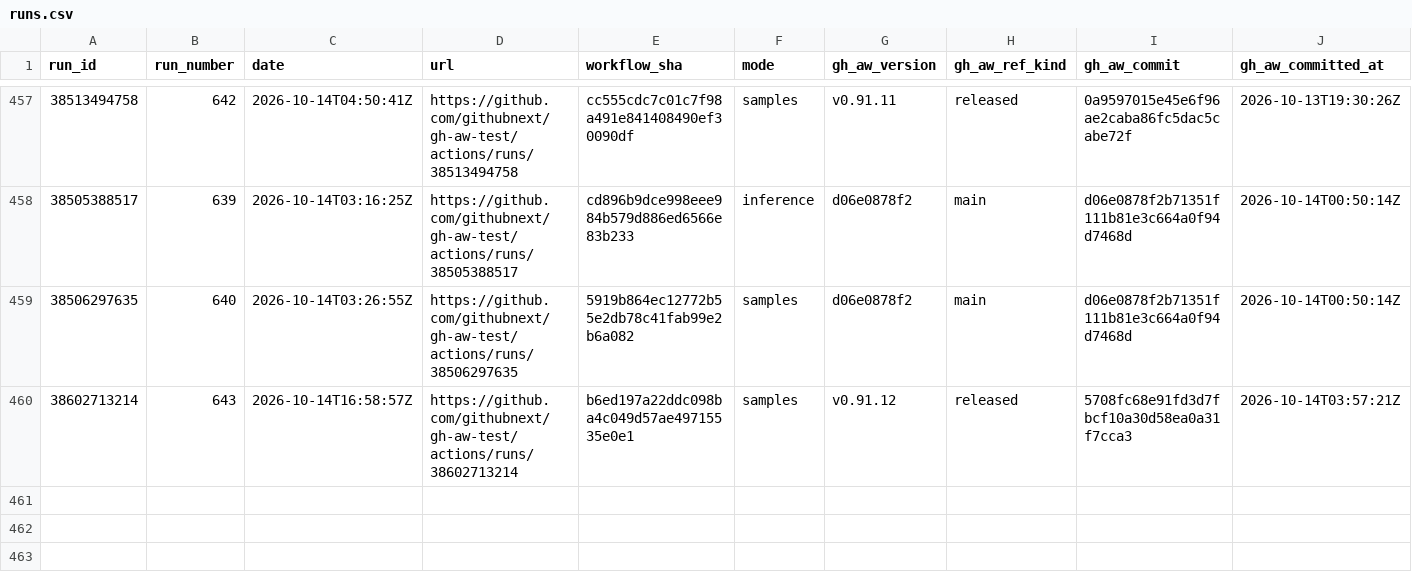
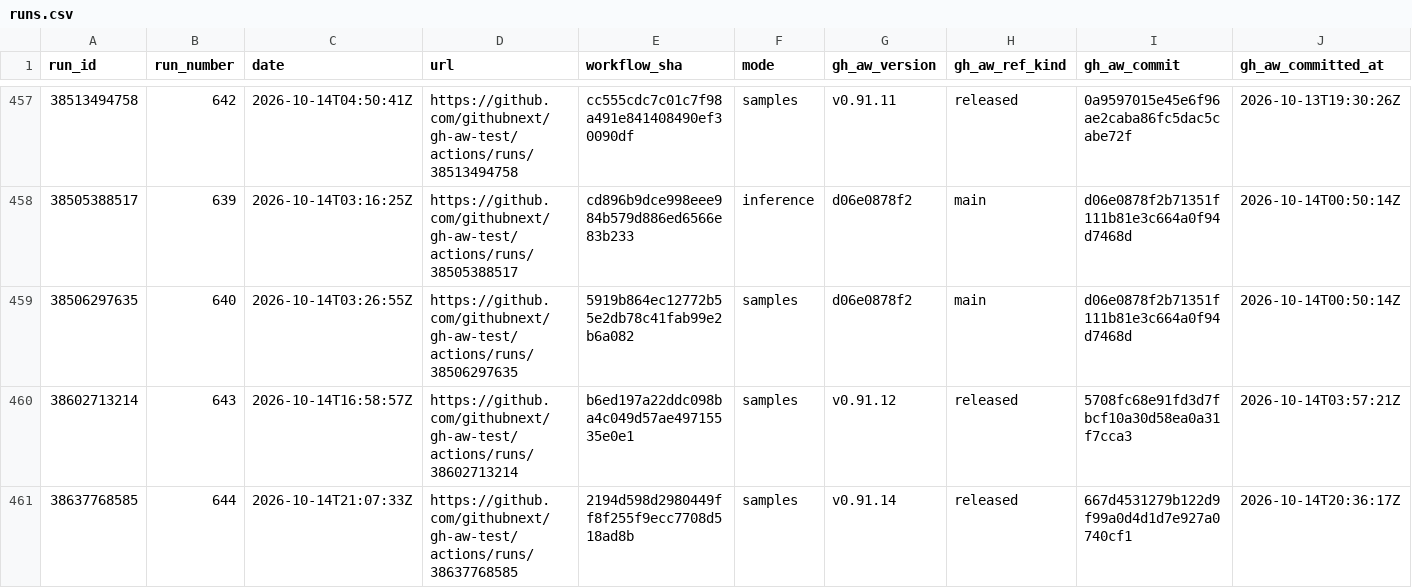
Before and after one commit to githubnext/gh-aw-test, a CSV file: workflow-history-report/runs.csv, drawn as a sheet; only a part is shown, gaps mark what is left out; rows hold the shown columns only; the diff names each change by its address in the sheet, - before the commit and + after, or states it on an @@ line.

```diff
--- a/workflow-history-report/runs.csv
+++ b/workflow-history-report/runs.csv
+row 461: 38637768585 | 644 | 2026-10-14T21:07:33Z | https://github.com/githubnext/gh-aw-test/actions/runs/38637768585 | 2194d598d2980449ff8f255f9ecc7708d518ad8b | samples | v0.91.14 | released | 667d4531279b122d9f99a0d4d1d7e927a0740cf1 | 2026-10-14T20:36:17Z
```
Also changed, not shown: 8 other files.
